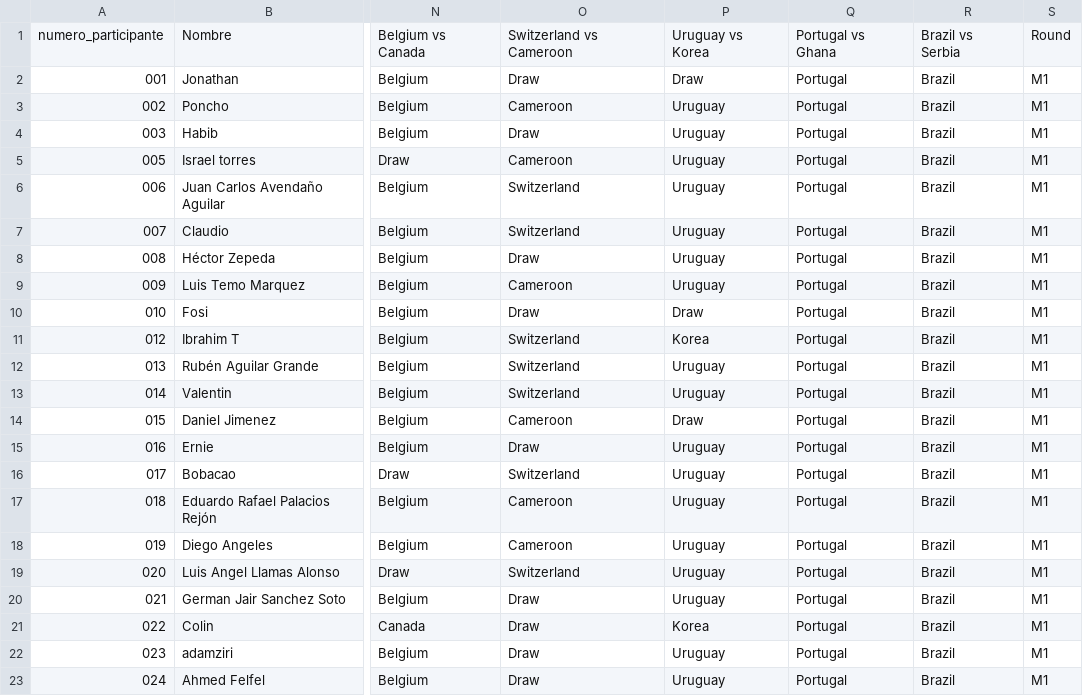
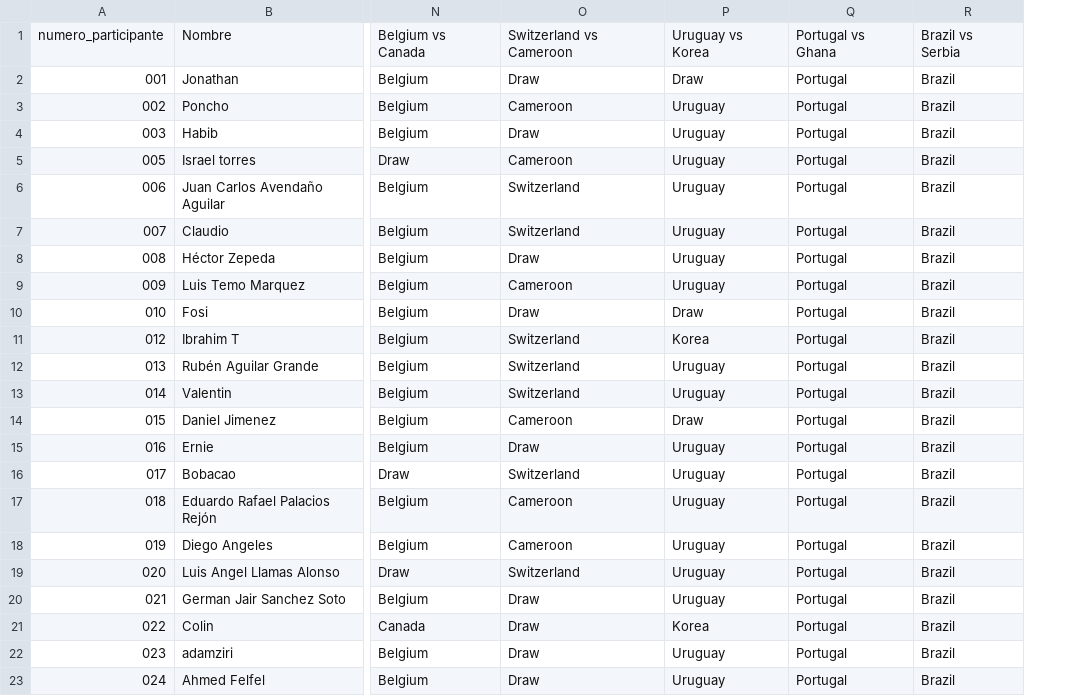
Before and after one commit to alffajardo/Qatar2022, a CSV file: GS1_picks.csv, drawn as a sheet; only a part is shown, gaps mark what is left out; the diff names each change by its address in the sheet, - before the commit and + after, or states it on an @@ line.

```diff
--- a/GS1_picks.csv
+++ b/GS1_picks.csv
-column S, rows 1-23: Round | M1 | M1 | M1 | M1 | M1 | M1 | M1 | M1 | M1 | M1 | M1 | M1 | M1 | M1 | M1 | M1 | M1 | M1 | M1 | M1 | M1 | M1
```
Also changed, not shown: 3 other files.
